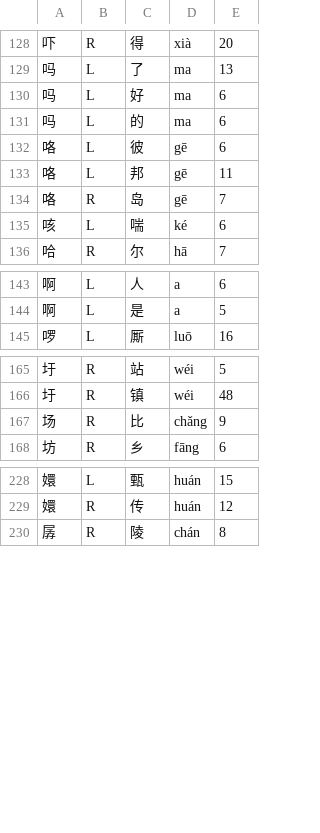
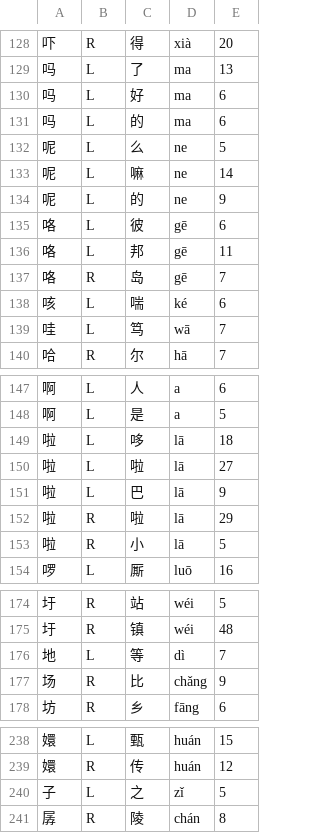
Before and after one commit to scartoon/koreader-chinese-helper, a TSV file: data/rules.tsv, drawn as a sheet; only a part is shown, gaps mark what is left out.

```diff
--- a/data/rules.tsv
+++ b/data/rules.tsv
@@ -131,2 +131,5 @@
 吗	L	的	ma	6
+呢	L	么	ne	5
+呢	L	嘛	ne	14
+呢	L	的	ne	9
 咯	L	彼	gē	6
@@ -135,2 +138,3 @@
 咳	L	喘	ké	6
+哇	L	笃	wā	7
 哈	R	尔	hā	7
@@ -144,2 +148,7 @@
 啊	L	是	a	5
+啦	L	哆	lā	18
+啦	L	啦	lā	27
+啦	L	巴	lā	9
+啦	R	啦	lā	29
+啦	R	小	lā	5
 啰	L	厮	luō	16
@@ -166,2 +175,3 @@
 圩	R	镇	wéi	48
+地	L	等	dì	7
 场	R	比	chǎng	9
@@ -229,2 +239,3 @@
 嬛	R	传	huán	12
+子	L	之	zǐ	5
 孱	R	陵	chán	8
```
Also changed, not shown: data/overrides.tsv, data/uncertain.tsv, 7 other files.
